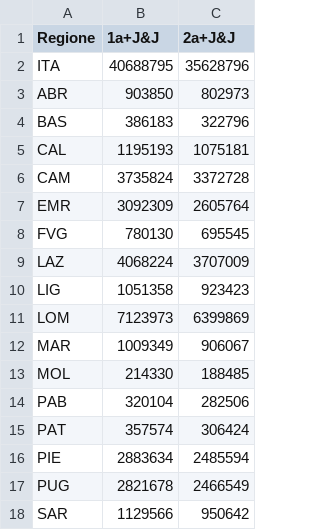
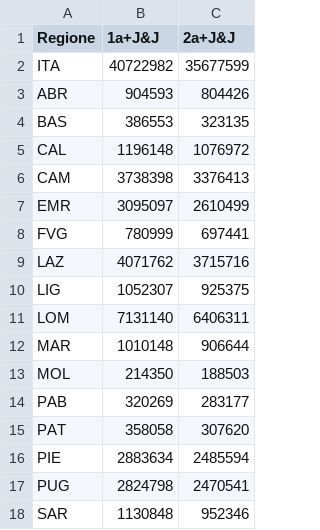
Before and after one commit to tomvitale/covid19-stats, a CSV file: vaccini-data.csv, drawn as a sheet; only a part is shown; the diff covers the shown part only.

```diff
--- a/vaccini-data.csv
+++ b/vaccini-data.csv
@@ -1,18 +1,18 @@
 Regione,1a+J&J,2a+J&J
-ITA,40688795,35628796
-ABR,903850,802973
-BAS,386183,322796
-CAL,1195193,1075181
-CAM,3735824,3372728
-EMR,3092309,2605764
-FVG,780130,695545
-LAZ,4068224,3707009
-LIG,1051358,923423
-LOM,7123973,6399869
-MAR,1009349,906067
-MOL,214330,188485
-PAB,320104,282506
-PAT,357574,306424
+ITA,40722982,35677599
+ABR,904593,804426
+BAS,386553,323135
+CAL,1196148,1076972
+CAM,3738398,3376413
+EMR,3095097,2610499
+FVG,780999,697441
+LAZ,4071762,3715716
+LIG,1052307,925375
+LOM,7131140,6406311
+MAR,1010148,906644
+MOL,214350,188503
+PAB,320269,283177
+PAT,358058,307620
 PIE,2883634,2485594
-PUG,2821678,2466549
-SAR,1129566,950642
+PUG,2824798,2470541
+SAR,1130848,952346
```
Also changed, not shown: 10 edited cells elsewhere in this file, vaccini-stats.csv.
